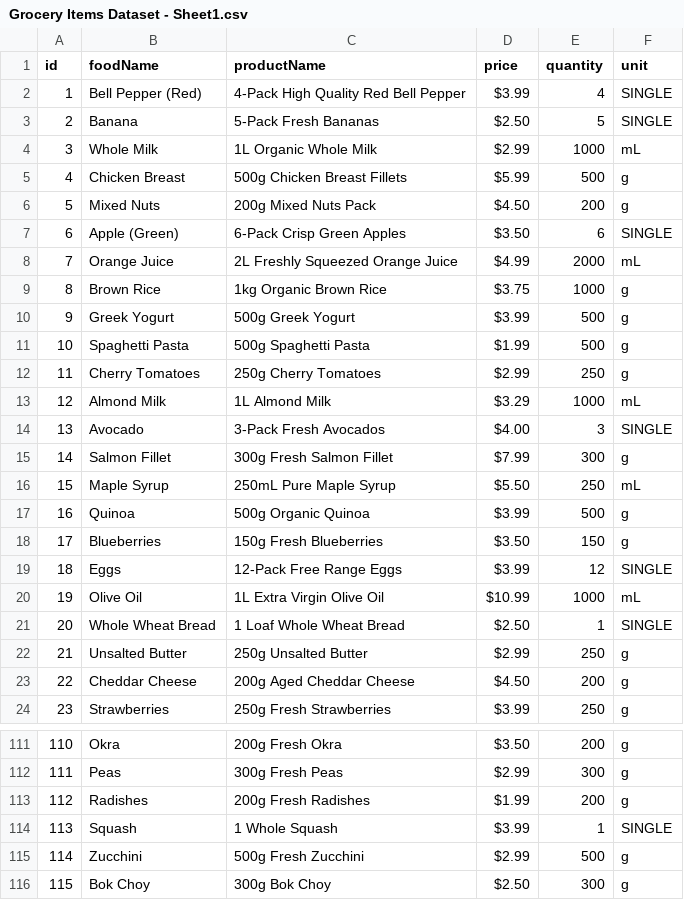
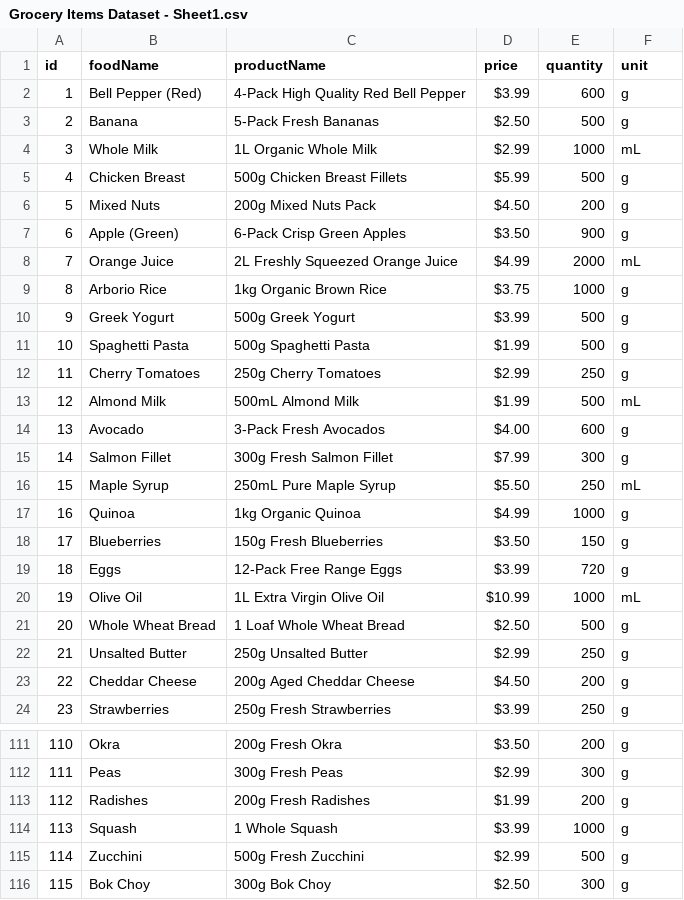
Before and after one commit to CRook99/ReciPlease, a CSV file: src/Grocery Items Dataset - Sheet1.csv, drawn as a sheet; only a part is shown, gaps mark what is left out; the diff covers the shown part only.

```diff
--- a/src/Grocery Items Dataset - Sheet1.csv
+++ b/src/Grocery Items Dataset - Sheet1.csv
@@ -1,4 +1,4 @@
 id,foodName,productName,price,quantity,unit
-1,Bell Pepper (Red),4-Pack High Quality Red Bell Pepper,$3.99,4,SINGLE
-2,Banana,5-Pack Fresh Bananas,$2.50,5,SINGLE
+1,Bell Pepper (Red),4-Pack High Quality Red Bell Pepper,$3.99,600,g
+2,Banana,5-Pack Fresh Bananas,$2.50,500,g
 3,Whole Milk,1L Organic Whole Milk,$2.99,1000,mL
@@ -6,5 +6,5 @@ id,foodName,productName,price,quantity,unit
 5,Mixed Nuts,200g Mixed Nuts Pack,$4.50,200,g
-6,Apple (Green),6-Pack Crisp Green Apples,$3.50,6,SINGLE
+6,Apple (Green),6-Pack Crisp Green Apples,$3.50,900,g
 7,Orange Juice,2L Freshly Squeezed Orange Juice,$4.99,2000,mL
-8,Brown Rice,1kg Organic Brown Rice,$3.75,1000,g
+8,Arborio Rice,1kg Organic Brown Rice,$3.75,1000,g
 9,Greek Yogurt,500g Greek Yogurt,$3.99,500,g
@@ -12,11 +12,11 @@ id,foodName,productName,price,quantity,unit
 11,Cherry Tomatoes,250g Cherry Tomatoes,$2.99,250,g
-12,Almond Milk,1L Almond Milk,$3.29,1000,mL
-13,Avocado,3-Pack Fresh Avocados,$4.00,3,SINGLE
+12,Almond Milk,500mL Almond Milk,$1.99,500,mL
+13,Avocado,3-Pack Fresh Avocados,$4.00,600,g
 14,Salmon Fillet,300g Fresh Salmon Fillet,$7.99,300,g
 15,Maple Syrup,250mL Pure Maple Syrup,$5.50,250,mL
-16,Quinoa,500g Organic Quinoa,$3.99,500,g
+16,Quinoa,1kg Organic Quinoa,$4.99,1000,g
 17,Blueberries,150g Fresh Blueberries,$3.50,150,g
-18,Eggs,12-Pack Free Range Eggs,$3.99,12,SINGLE
+18,Eggs,12-Pack Free Range Eggs,$3.99,720,g
 19,Olive Oil,1L Extra Virgin Olive Oil,$10.99,1000,mL
-20,Whole Wheat Bread,1 Loaf Whole Wheat Bread,$2.50,1,SINGLE
+20,Whole Wheat Bread,1 Loaf Whole Wheat Bread,$2.50,500,g
 21,Unsalted Butter,250g Unsalted Butter,$2.99,250,g
@@ -113,3 +113,3 @@ id,foodName,productName,price,quantity,unit
 112,Radishes,200g Fresh Radishes,$1.99,200,g
-113,Squash,1 Whole Squash,$3.99,1,SINGLE
+113,Squash,1 Whole Squash,$3.99,1000,g
 114,Zucchini,500g Fresh Zucchini,$2.99,500,g
```
Also changed, not shown: 5 added rows and 69 edited cells elsewhere in this file, 1 other file.
